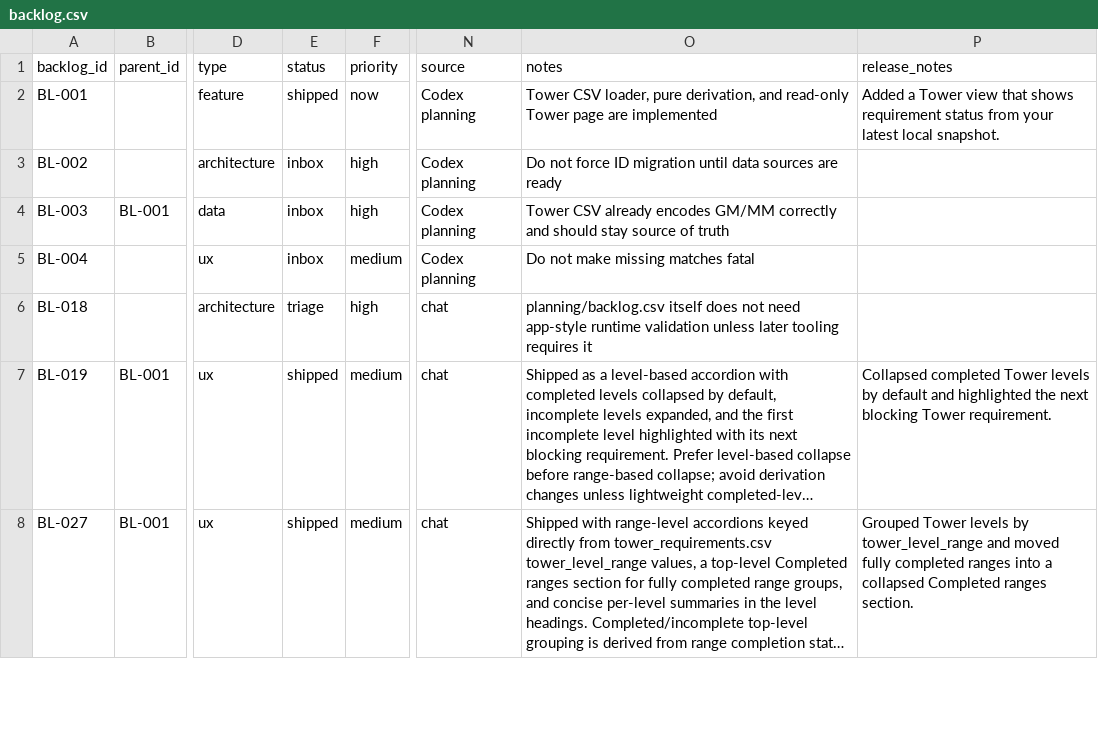
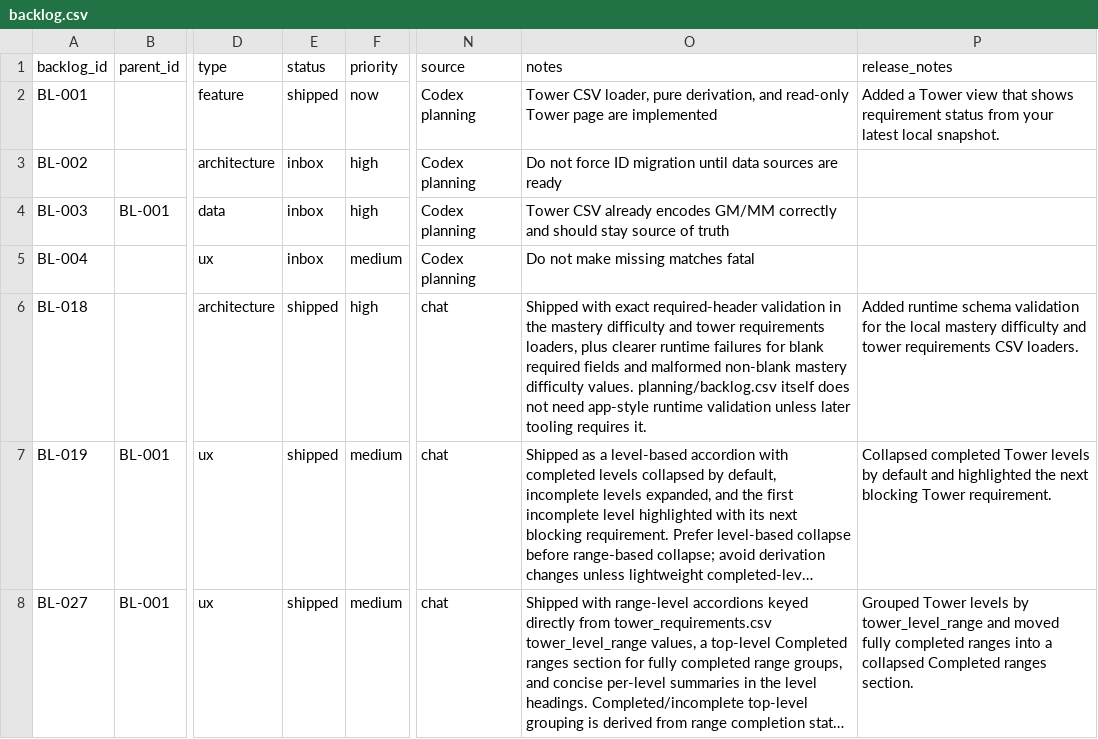
Before and after one commit to missvin/farmrpg-tools, a CSV file: planning/backlog.csv, drawn as a sheet; only a part is shown, gaps mark what is left out; long unchanged cells end in …; the diff names each change by its address in the sheet, - before the commit and + after, or states it on an @@ line.

Commit message:
feat(v1.6): validate reference CSV schemas in loaders

```diff
--- a/planning/backlog.csv
+++ b/planning/backlog.csv
-E6 (status): triage
+E6 (status): shipped
-O6 (notes): planning/backlog.csv itself does not need app-style runtime validation unless later tooling requires it
+O6 (notes): Shipped with exact required-header validation in the mastery difficulty and tower requirements loaders, plus clearer runtime failures for blank required fields and malformed non-blank mastery difficulty values. planning/backlog.csv itself does not need app-style runtime validation unless later tooling requires it.
-P6 (release_notes): (empty)
+P6 (release_notes): Added runtime schema validation for the local mastery difficulty and tower requirements CSV loaders.
```
Also changed, not shown: 4 other files.
